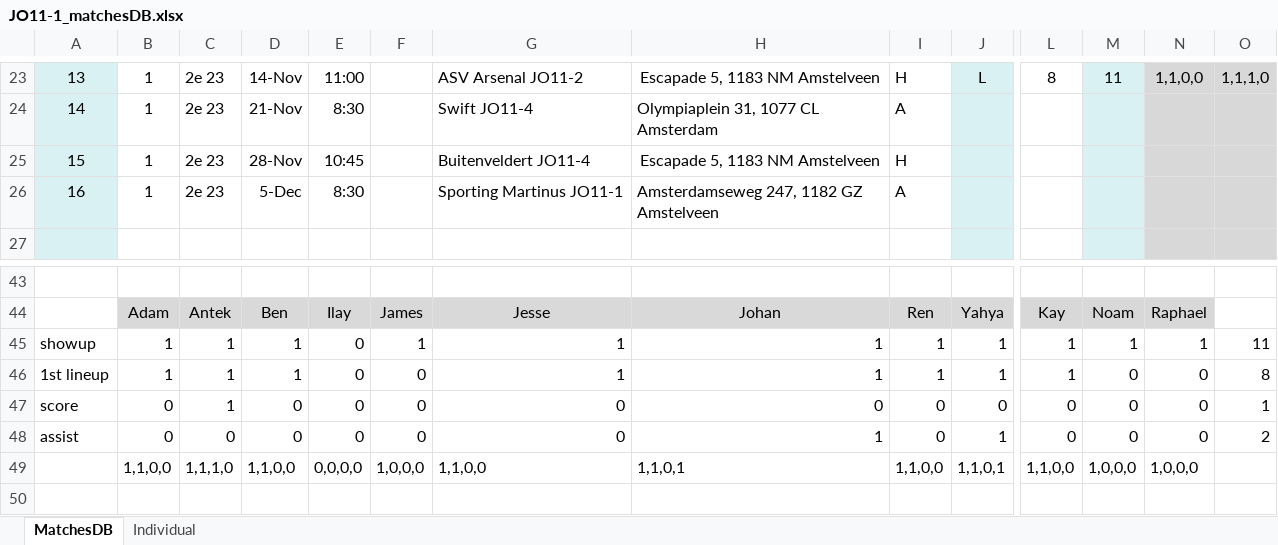
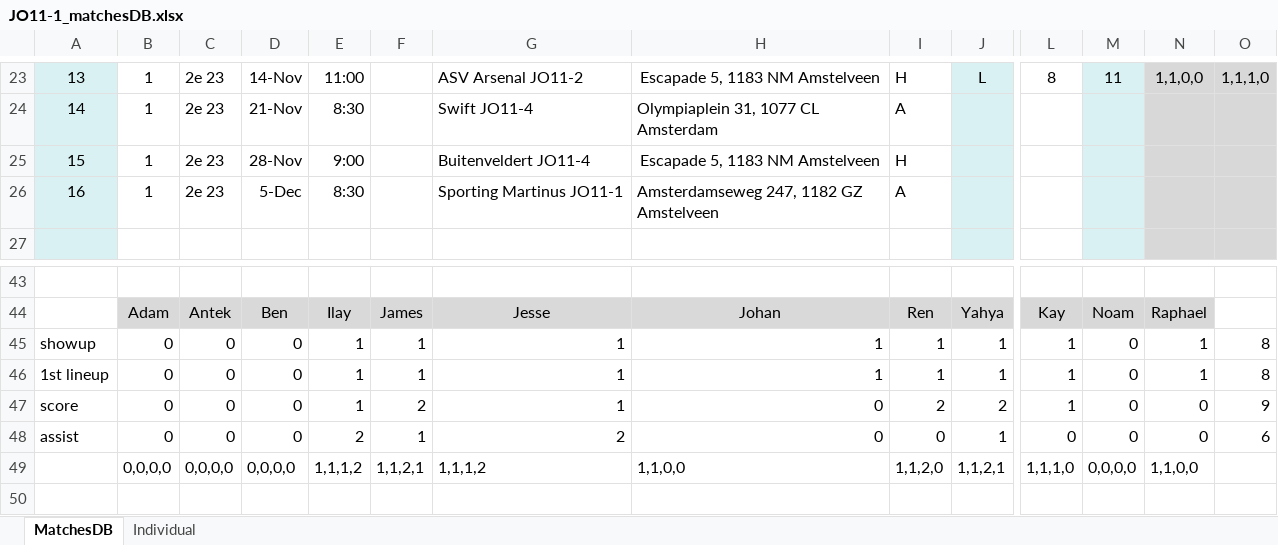
Before and after one commit to sifo-12/rkavic, an Excel workbook: JO11-1/JO11-1_matchesDB.xlsx, sheet MatchesDB, drawn as a sheet; only a part is shown, gaps mark what is left out; values as stored, in another font and other column widths than the file's, no borders; removed rows and columns are numbered as before the commit, all else as after; rows hold the shown columns only; the diff names each change by its address in the sheet, - before the commit and + after, or states it on an @@ line.

```diff
--- a/JO11-1/JO11-1_matchesDB.xlsx (sheet MatchesDB)
+++ b/JO11-1/JO11-1_matchesDB.xlsx (sheet MatchesDB)
-E25: 10:45
+E25: 9:00
-B45:B46: 1
+B45:B46: 0
-C45:C47: 1
+C45:C47: 0
-D45:D46: 1
+D45:D46: 0
-E45:E47: 0
+E45:E47: 1
-M45: 1
+M45: 0
-O45: 11
+O45: 8
-F46: 0
+F46: 1
-N46: 0
+N46: 1
-F47: 0
+F47: 2
-G47: 0
+G47: 1
-I47: 0
+I47: 2
-J47: 0
+J47: 2
-L47: 0
+L47: 1
-O47: 1
+O47: 9
-E48: 0
+E48: 2
-F48: 0
+F48: 1
-G48: 0
+G48: 2
-H48: 1
+H48: 0
-O48: 2
+O48: 6
-row 49:  | 1,1,0,0 | 1,1,1,0 | 1,1,0,0 | 0,0,0,0 | 1,0,0,0 | 1,1,0,0 | 1,1,0,1 | 1,1,0,0 | 1,1,0,1 | 1,1,0,0 | 1,0,0,0 | 1,0,0,0
+row 49:  | 0,0,0,0 | 0,0,0,0 | 0,0,0,0 | 1,1,1,2 | 1,1,2,1 | 1,1,1,2 | 1,1,0,0 | 1,1,2,0 | 1,1,2,1 | 1,1,1,0 | 0,0,0,0 | 1,1,0,0
```
Also changed, not shown: JO11-1/JO11-1_Volunteers.xlsx.
